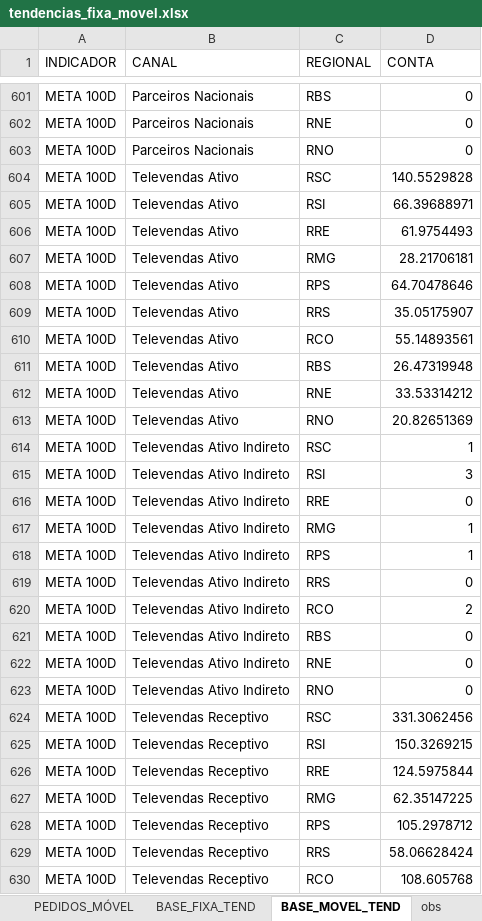
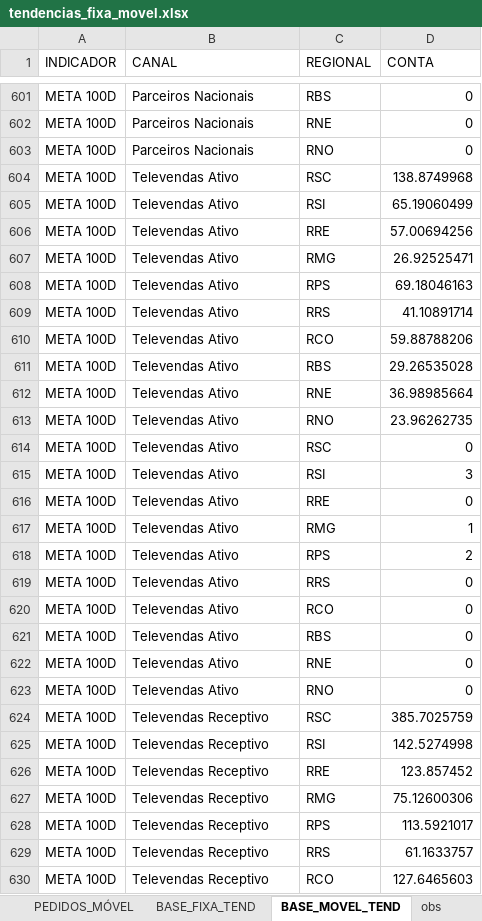
Before and after one commit to tjalmeida369/Dashboard-Canais, an Excel workbook: tendencias_fixa_movel.xlsx, sheet BASE_MOVEL_TEND, drawn as a sheet; only a part is shown, gaps mark what is left out; values as stored, in another font and other column widths than the file's, no borders; the diff covers the shown part only; the diff names each change by its address in the sheet, - before the commit and + after, or states it on an @@ line.

```diff
--- a/tendencias_fixa_movel.xlsx (sheet BASE_MOVEL_TEND)
+++ b/tendencias_fixa_movel.xlsx (sheet BASE_MOVEL_TEND)
-D604 (CONTA): 140.5529828
+D604 (CONTA): 138.8749968
-D605 (CONTA): 66.39688971
+D605 (CONTA): 65.19060499
-D606 (CONTA): 61.9754493
+D606 (CONTA): 57.00694256
-D607 (CONTA): 28.21706181
+D607 (CONTA): 26.92525471
-D608 (CONTA): 64.70478646
+D608 (CONTA): 69.18046163
-D609 (CONTA): 35.05175907
+D609 (CONTA): 41.10891714
-D610 (CONTA): 55.14893561
+D610 (CONTA): 59.88788206
-D611 (CONTA): 26.47319948
+D611 (CONTA): 29.26535028
-D612 (CONTA): 33.53314212
+D612 (CONTA): 36.98985664
-D613 (CONTA): 20.82651369
+D613 (CONTA): 23.96262735
-B614:B623 (CANAL): Televendas Ativo Indireto
+B614:B623 (CANAL): Televendas Ativo
-D614 (CONTA): 1
+D614 (CONTA): 0
-D618 (CONTA): 1
+D618 (CONTA): 2
-D620 (CONTA): 2
+D620 (CONTA): 0
-D624 (CONTA): 331.3062456
+D624 (CONTA): 385.7025759
-D625 (CONTA): 150.3269215
+D625 (CONTA): 142.5274998
-D626 (CONTA): 124.5975844
+D626 (CONTA): 123.857452
-D627 (CONTA): 62.35147225
+D627 (CONTA): 75.12600306
-D628 (CONTA): 105.2978712
+D628 (CONTA): 113.5921017
-D629 (CONTA): 58.06628424
+D629 (CONTA): 61.1633757
-D630 (CONTA): 108.605768
+D630 (CONTA): 127.6465603
```
Also changed, not shown: 662 edited cells elsewhere in this sheet, sheet BASE_FIXA_TEND, sheet TEND_CANAIS, sheet PEDIDOS_MÓVEL, sheet LIGACOE_FIXA, sheet PEDIDOS_FIXA, 1 other file.
